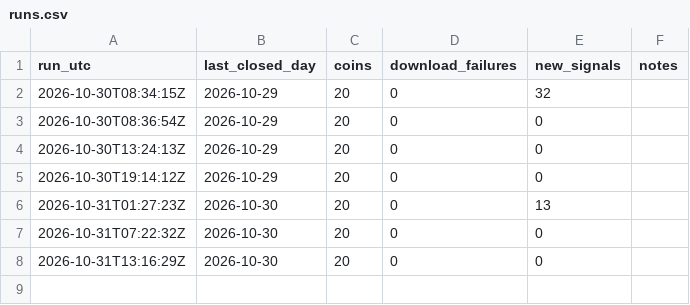
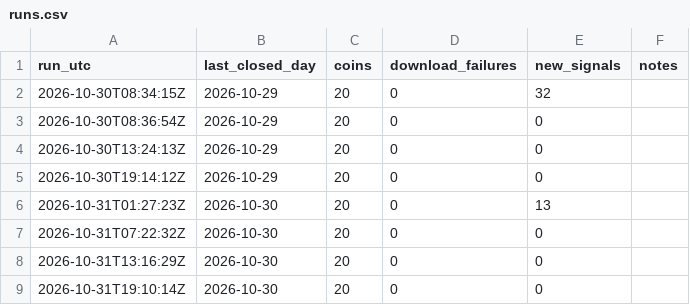
Before and after one commit to gabririv88/20261030-crypto-trend-tracker, a CSV file: data/runs.csv, drawn as a sheet.

```diff
--- a/data/runs.csv
+++ b/data/runs.csv
@@ -8 +8,2 @@ run_utc,last_closed_day,coins,download_failures,new_signals,notes
 2026-10-31T13:16:29Z,2026-10-30,20,0,0,
+2026-10-31T19:10:14Z,2026-10-30,20,0,0,
```
Also changed, not shown: 2 other files.
